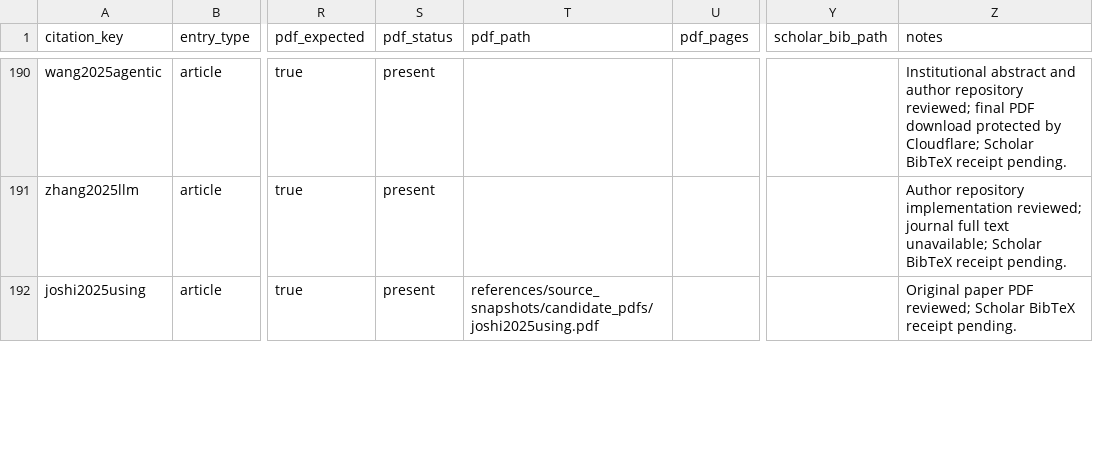
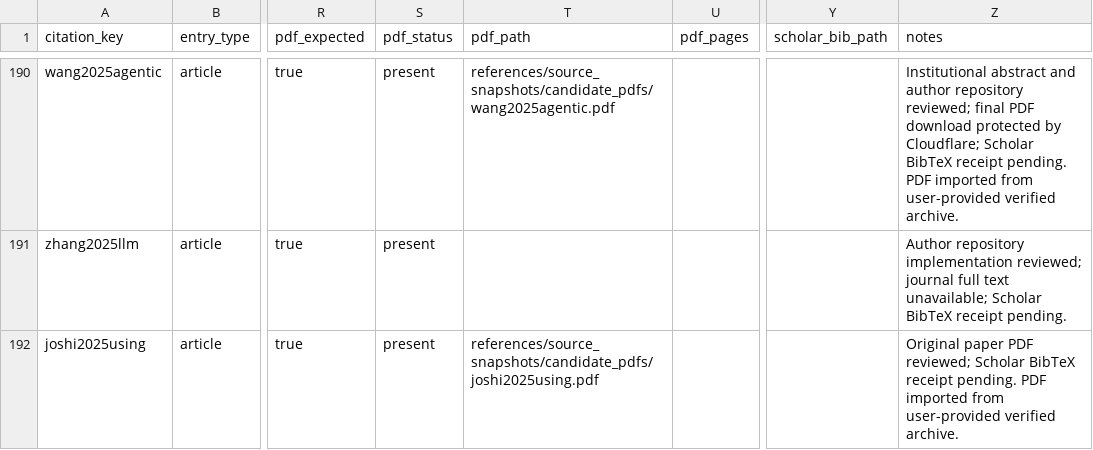
Before and after one commit to Minions-Land/Time-Series-Agents-Survey, a CSV file: references/manifest.csv, drawn as a sheet; only a part is shown, gaps mark what is left out; the diff covers the shown part only; the diff names each change by its address in the sheet, - before the commit and + after, or states it on an @@ line.

Commit message:
Import verified PDF archive and index evidence

```diff
--- a/references/manifest.csv
+++ b/references/manifest.csv
-T190 (pdf_path): (empty)
+T190 (pdf_path): references/source_snapshots/candidate_pdfs/wang2025agentic.pdf
-Z190 (notes): …receipt pending.
+Z190 (notes): …receipt pending. PDF imported from user-provided verified archive.
-Z192 (notes): …receipt pending.
+Z192 (notes): …receipt pending. PDF imported from user-provided verified archive.
```
Also changed, not shown: 110 edited cells elsewhere in this file, 45 other files.
